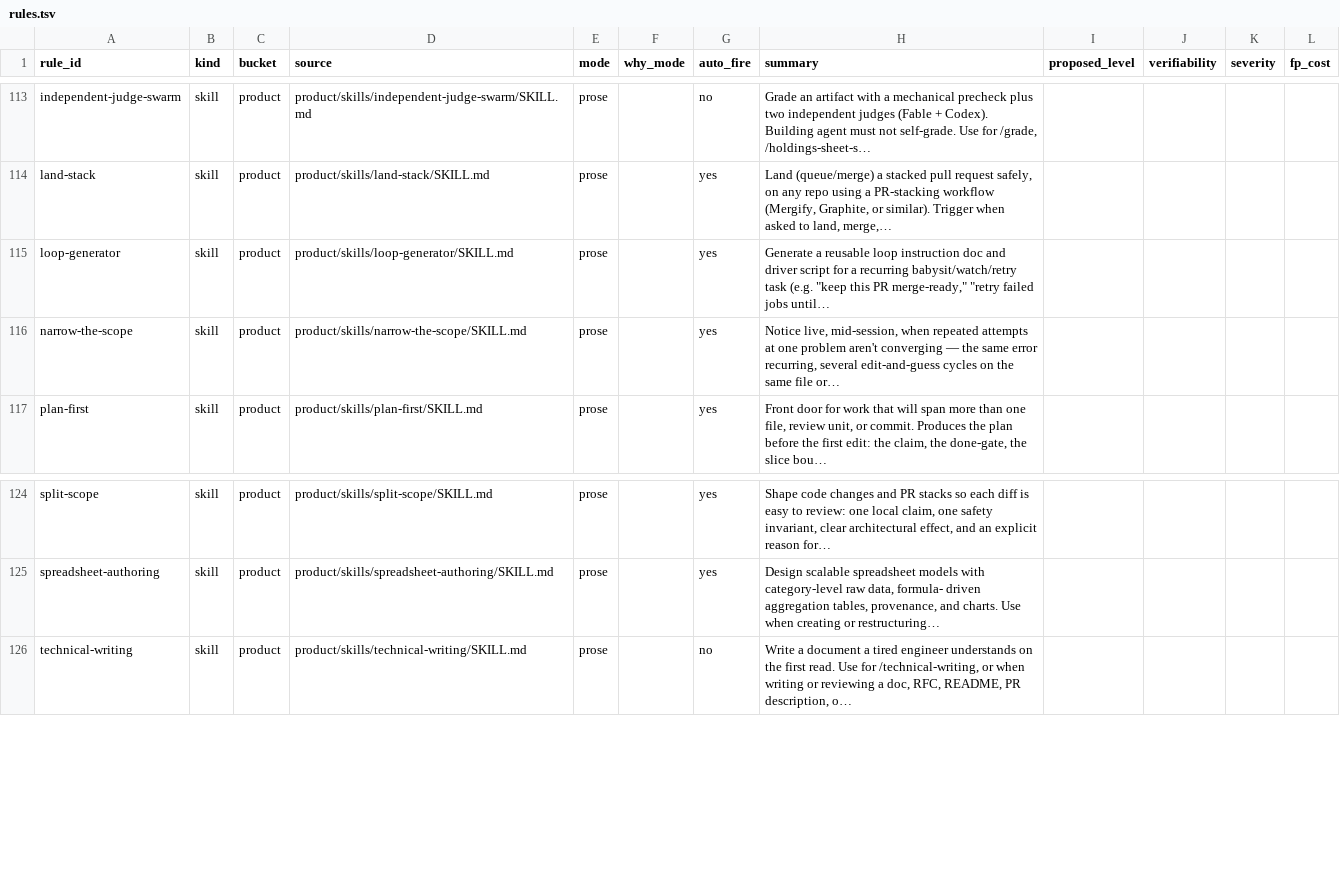
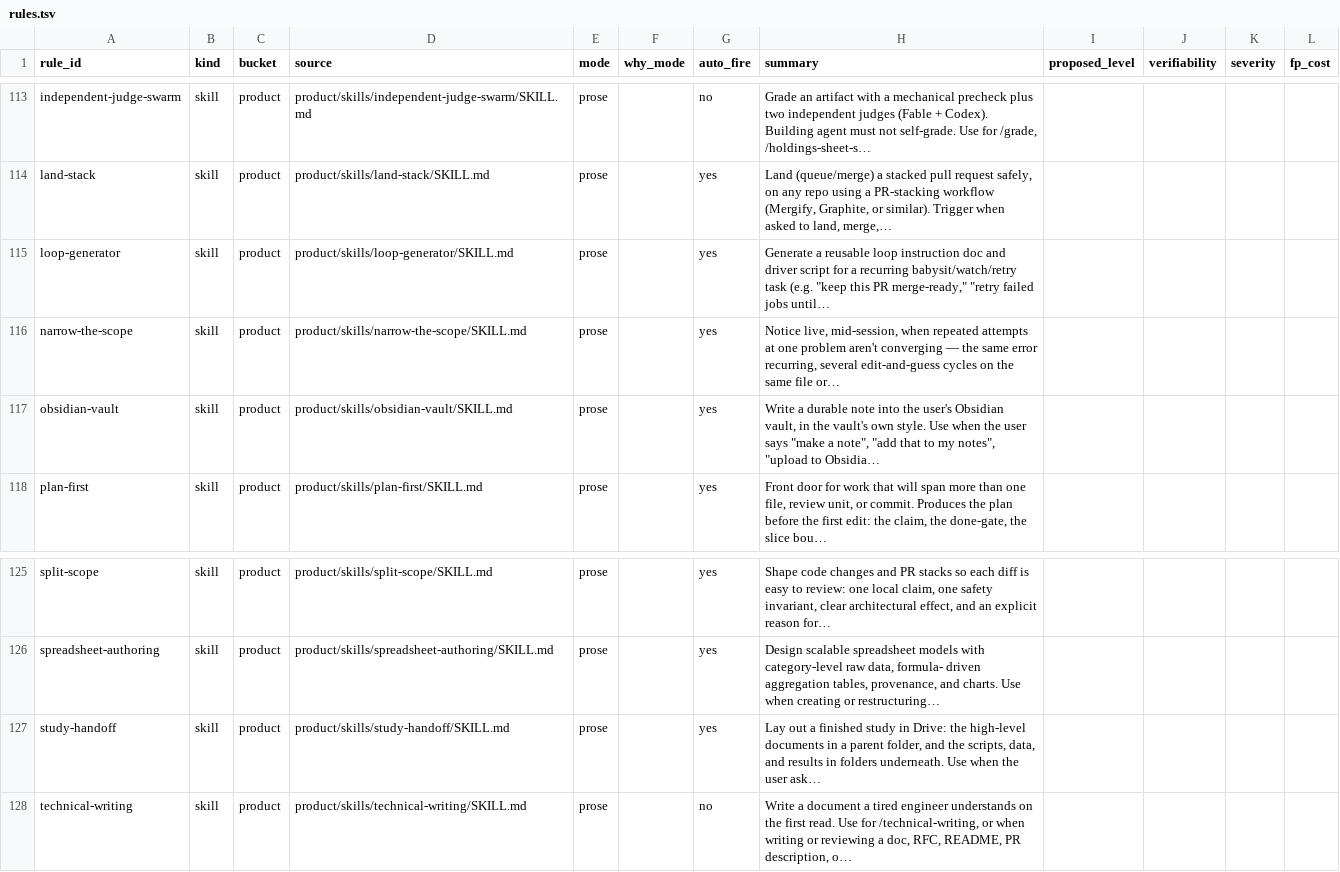
Before and after one commit to EdbertChan/catstack, a TSV file: engine/runbook/rules.tsv, drawn as a sheet; only a part is shown, gaps mark what is left out.

```diff
--- a/engine/runbook/rules.tsv
+++ b/engine/runbook/rules.tsv
@@ -116,2 +116,3 @@ loop-generator	skill	product	product/skills/loop-generator/SKILL.md	prose		yes	"
 narrow-the-scope	skill	product	product/skills/narrow-the-scope/SKILL.md	prose		yes	Notice live, mid-session, when repeated attempts at one problem aren't converging — the same error recurring, several edit-and-guess cycles on the same file or…				
+obsidian-vault	skill	product	product/skills/obsidian-vault/SKILL.md	prose		yes	"Write a durable note into the user's Obsidian vault, in the vault's own style. Use when the user says ""make a note"", ""add that to my notes"", ""upload to Obsidia…"				
 plan-first	skill	product	product/skills/plan-first/SKILL.md	prose		yes	Front door for work that will span more than one file, review unit, or commit. Produces the plan before the first edit: the claim, the done-gate, the slice bou…				
@@ -125,2 +126,3 @@ split-scope	skill	product	product/skills/split-scope/SKILL.md	prose		yes	Shape c
 spreadsheet-authoring	skill	product	product/skills/spreadsheet-authoring/SKILL.md	prose		yes	Design scalable spreadsheet models with category-level raw data, formula- driven aggregation tables, provenance, and charts. Use when creating or restructuring…				
+study-handoff	skill	product	product/skills/study-handoff/SKILL.md	prose		yes	Lay out a finished study in Drive: the high-level documents in a parent folder, and the scripts, data, and results in folders underneath. Use when the user ask…				
 technical-writing	skill	product	product/skills/technical-writing/SKILL.md	prose		no	Write a document a tired engineer understands on the first read. Use for /technical-writing, or when writing or reviewing a doc, RFC, README, PR description, o…				
```
Also changed, not shown: 10 other files.
